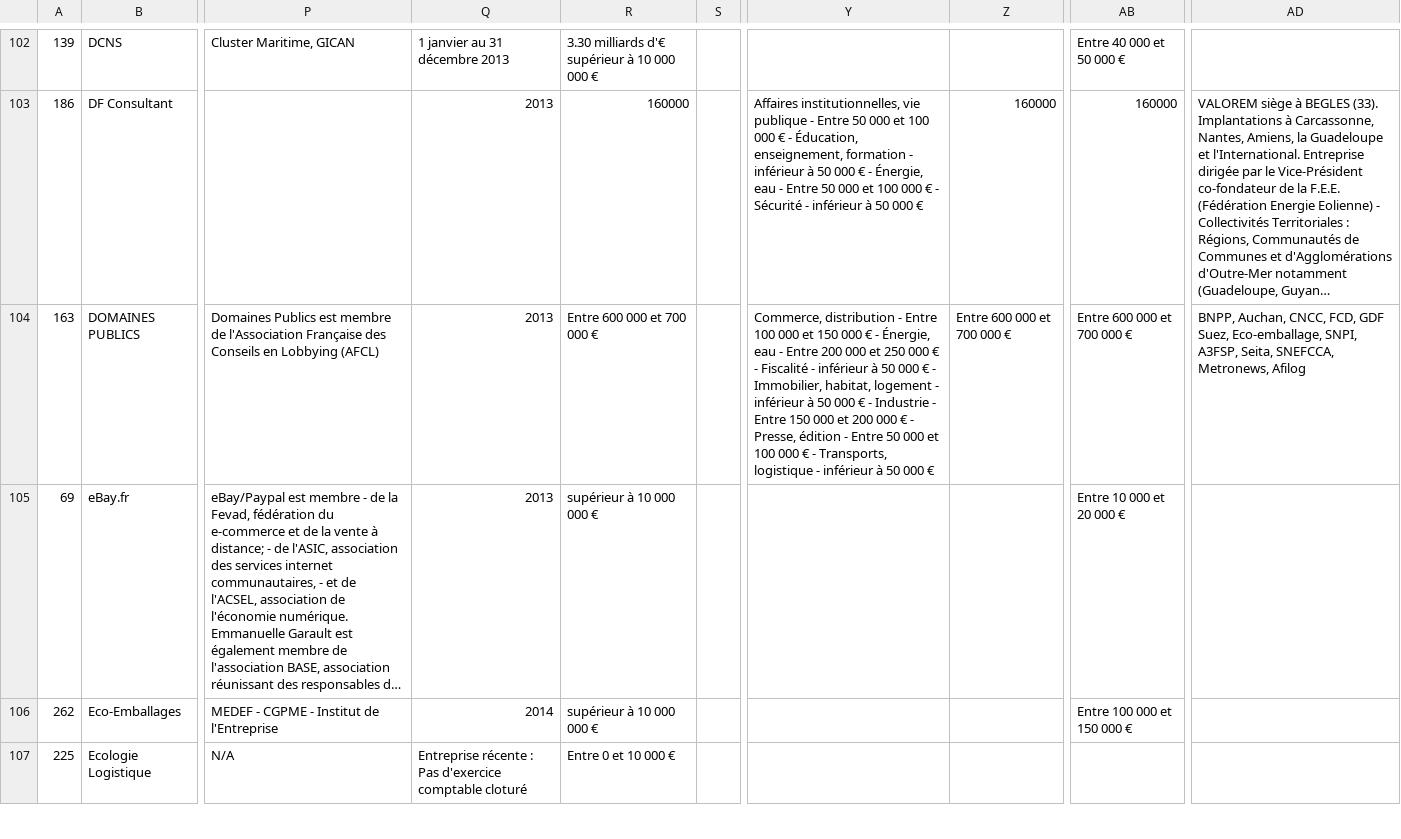
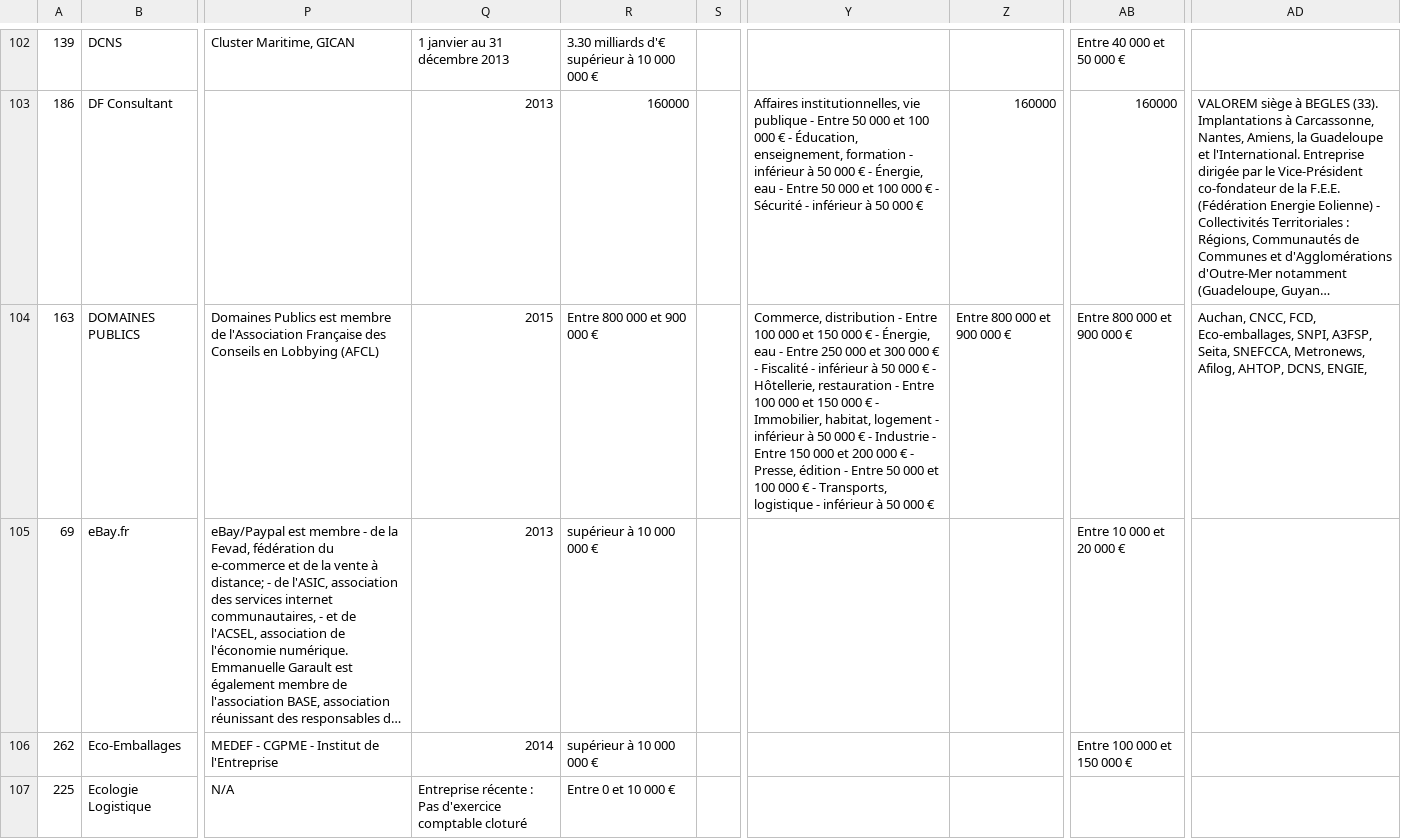
Before and after one commit to regardscitoyens/registres-lobbying, a CSV file: data/registre-lobbying-AN-v2.csv, drawn as a sheet; only a part is shown, gaps mark what is left out; long unchanged cells end in …; the diff covers the shown part only; the diff names each change by its address in the sheet, - before the commit and + after, or states it on an @@ line.

Commit message:
update registre AN

```diff
--- a/data/registre-lobbying-AN-v2.csv
+++ b/data/registre-lobbying-AN-v2.csv
-Q104: 2013
+Q104: 2015
-R104: Entre 600 000 et 700 000 €
+R104: Entre 800 000 et 900 000 €
-Y104: …- Entre 200 000 et 250 000 € - Fiscalité - inférieur à 50 000 €…
+Y104: …- Entre 250 000 et 300 000 € - Fiscalité - inférieur à 50 000 € - Hôtellerie, restauration - Entre 100 000 et 150 000 €…
-Z104: Entre 600 000 et 700 000 €
+Z104: Entre 800 000 et 900 000 €
-AB104: Entre 600 000 et 700 000 €
+AB104: Entre 800 000 et 900 000 €
-AD104: BNPP, Auchan, CNCC, FCD, GDF Suez, Eco-emballage, SNPI, A3FSP, Seita, SNEFCCA, Metronews, Afilog
+AD104: Auchan, CNCC, FCD, Eco-emballages, SNPI, A3FSP, Seita, SNEFCCA, Metronews, Afilog, AHTOP, DCNS, ENGIE,
```
Also changed, not shown: 44 edited cells elsewhere in this file, 3 other files.
